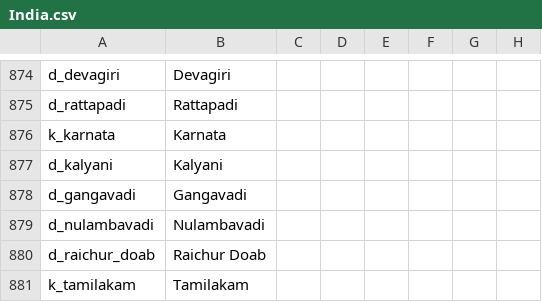
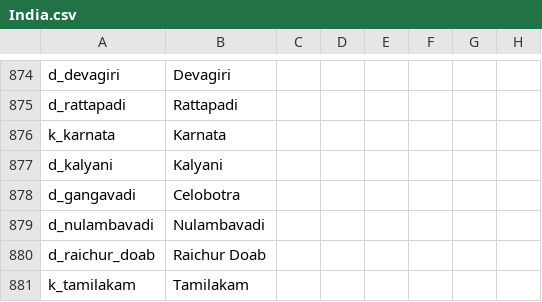
Before and after one commit to fishface60/lux-invicta, a CSV file: localisation/India.csv, drawn as a sheet; only a part is shown, gaps mark what is left out; the diff names each change by its address in the sheet, - before the commit and + after, or states it on an @@ line.

```diff
--- a/localisation/India.csv
+++ b/localisation/India.csv
-B878: Gangavadi
+B878: Celobotra
```
Also changed, not shown: localisation/1_titles.csv, 30 other files.
